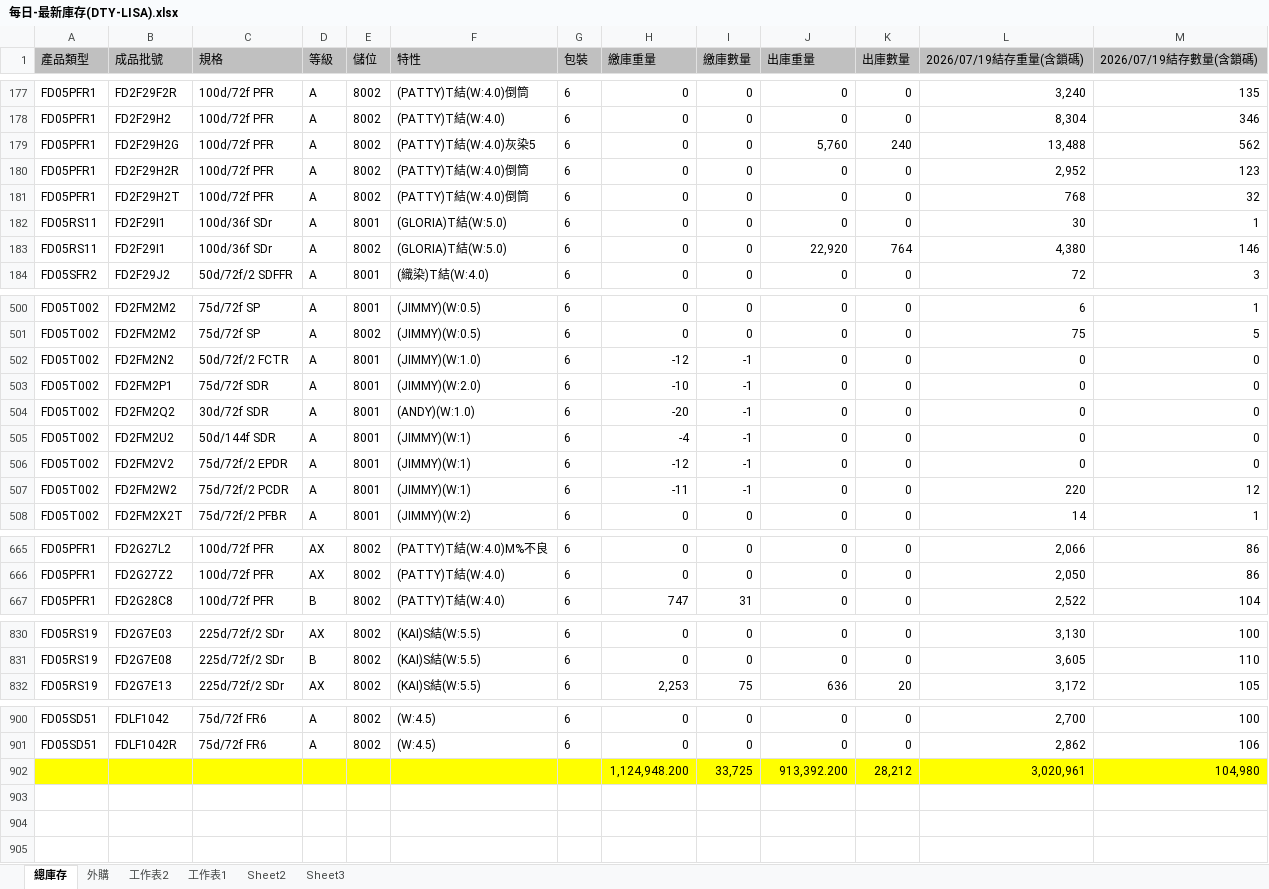
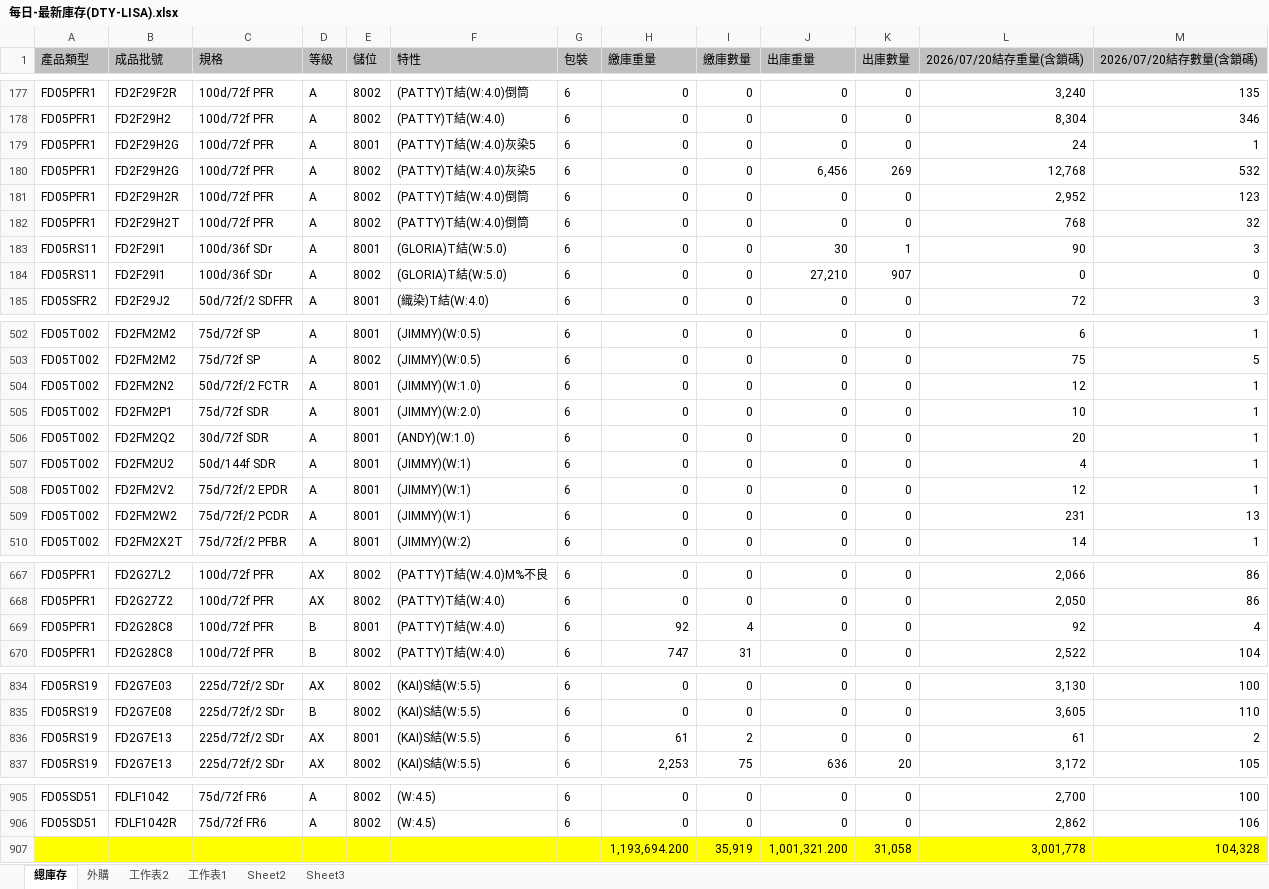
Before and after one commit to blaze0207/product-schedule, an Excel workbook: 每日-最新庫存(DTY-LISA).xlsx, sheet 總庫存, drawn as a sheet; only a part is shown, gaps mark what is left out; values as stored, in another font and other column widths than the file's, no borders; removed rows and columns are numbered as before the commit, all else as after; the diff covers the shown part only; the diff names each change by its address in the sheet, - before the commit and + after, or states it on an @@ line.

```diff
--- a/每日-最新庫存(DTY-LISA).xlsx (sheet 總庫存)
+++ b/每日-最新庫存(DTY-LISA).xlsx (sheet 總庫存)
-L1: 2026/07/19結存重量(含鎖碼)
+L1: 2026/07/20結存重量(含鎖碼)
-M1: 2026/07/19結存數量(含鎖碼)
+M1: 2026/07/20結存數量(含鎖碼)
+row 179: FD05PFR1 | FD2F29H2G | 100d/72f PFR | A | 8001 | (PATTY)T結(W:4.0)灰染5 | 6 | 0 | 0 | 0 | 0 | 24 | 1
-J180 (出庫重量): 5,760
+J180 (出庫重量): 6,456
-K180 (出庫數量): 240
+K180 (出庫數量): 269
-L180 (2026/07/20結存重量(含鎖碼)): 13,488
+L180 (2026/07/20結存重量(含鎖碼)): 12,768
-M180 (2026/07/20結存數量(含鎖碼)): 562
+M180 (2026/07/20結存數量(含鎖碼)): 532
-J183 (出庫重量): 0
+J183 (出庫重量): 30
-K183 (出庫數量): 0
+K183 (出庫數量): 1
-L183 (2026/07/20結存重量(含鎖碼)): 30
+L183 (2026/07/20結存重量(含鎖碼)): 90
-M183 (2026/07/20結存數量(含鎖碼)): 1
+M183 (2026/07/20結存數量(含鎖碼)): 3
-J184 (出庫重量): 22,920
+J184 (出庫重量): 27,210
-K184 (出庫數量): 764
+K184 (出庫數量): 907
-L184 (2026/07/20結存重量(含鎖碼)): 4,380
+L184 (2026/07/20結存重量(含鎖碼)): 0
-M184 (2026/07/20結存數量(含鎖碼)): 146
+M184 (2026/07/20結存數量(含鎖碼)): 0
-H504 (繳庫重量): -12
+H504 (繳庫重量): 0
-I504:I509 (繳庫數量): -1
+I504:I509 (繳庫數量): 0
-L504 (2026/07/20結存重量(含鎖碼)): 0
+L504 (2026/07/20結存重量(含鎖碼)): 12
-M504:M508 (2026/07/20結存數量(含鎖碼)): 0
+M504:M508 (2026/07/20結存數量(含鎖碼)): 1
-H505 (繳庫重量): -10
+H505 (繳庫重量): 0
-L505 (2026/07/20結存重量(含鎖碼)): 0
+L505 (2026/07/20結存重量(含鎖碼)): 10
-H506 (繳庫重量): -20
+H506 (繳庫重量): 0
-L506 (2026/07/20結存重量(含鎖碼)): 0
+L506 (2026/07/20結存重量(含鎖碼)): 20
-H507 (繳庫重量): -4
+H507 (繳庫重量): 0
-L507 (2026/07/20結存重量(含鎖碼)): 0
+L507 (2026/07/20結存重量(含鎖碼)): 4
-H508 (繳庫重量): -12
+H508 (繳庫重量): 0
-L508 (2026/07/20結存重量(含鎖碼)): 0
+L508 (2026/07/20結存重量(含鎖碼)): 12
-H509 (繳庫重量): -11
+H509 (繳庫重量): 0
-L509 (2026/07/20結存重量(含鎖碼)): 220
+L509 (2026/07/20結存重量(含鎖碼)): 231
-M509 (2026/07/20結存數量(含鎖碼)): 12
+M509 (2026/07/20結存數量(含鎖碼)): 13
+row 669: FD05PFR1 | FD2G28C8 | 100d/72f PFR | B | 8001 | (PATTY)T結(W:4.0) | 6 | 92 | 4 | 0 | 0 | 92 | 4
+row 836: FD05RS19 | FD2G7E13 | 225d/72f/2 SDr | AX | 8001 | (KAI)S結(W:5.5) | 6 | 61 | 2 | 0 | 0 | 61 | 2
-row 902:  |  |  |  |  |  |  | 1,124,948.200 | 33,725 | 913,392.200 | 28,212 | 3,020,961 | 104,980
+row 907:  |  |  |  |  |  |  | 1,193,694.200 | 35,919 | 1,001,321.200 | 31,058 | 3,001,778 | 104,328
```
Also changed, not shown: 2 added rows and 206 edited cells elsewhere in this sheet, sheet 外購, DTY Aug26產銷260720-1200+400+100_clear.xlsx, 絲八科-庫存表115.07.xlsx, 2 other files.
